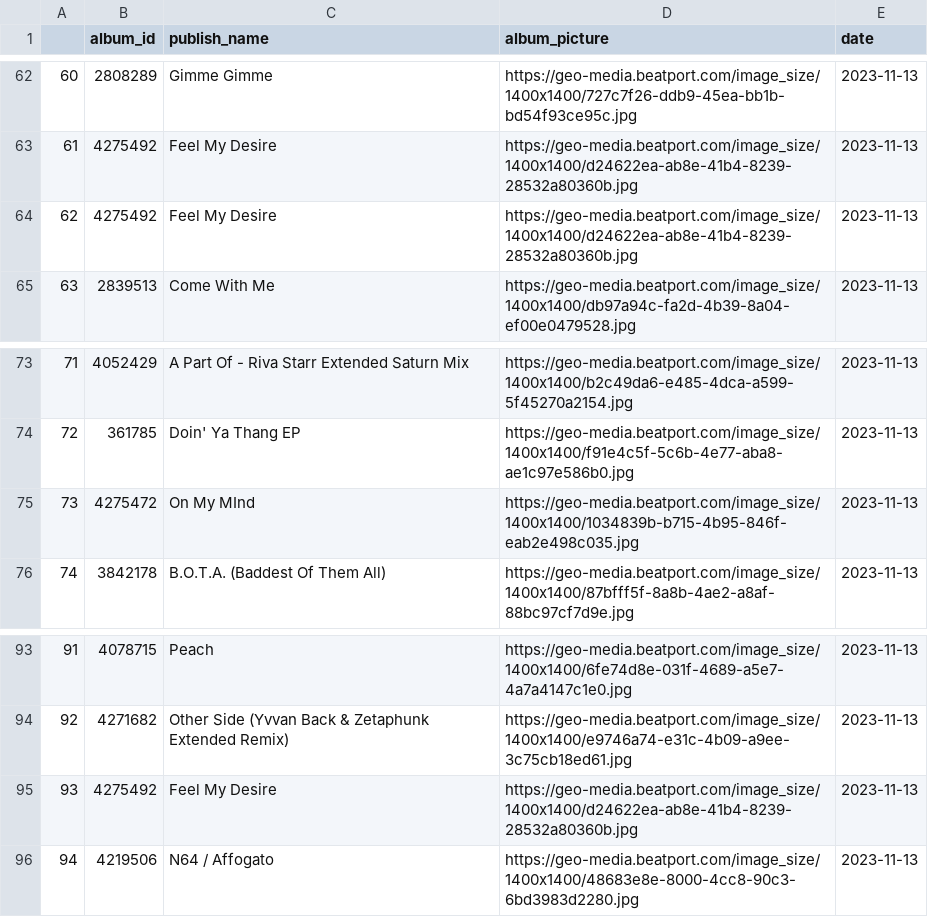
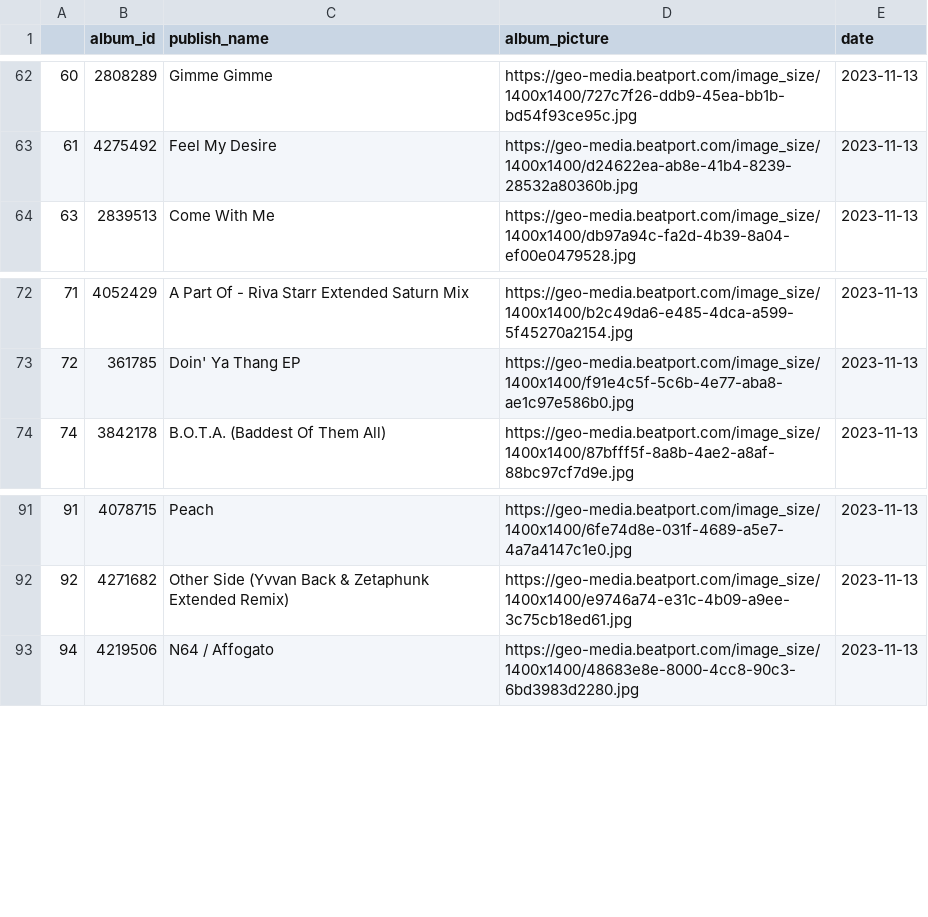
Before and after one commit to ViktorMansson/MusicInsight, a CSV file: csv_checks/ALBUM_INFO.csv, drawn as a sheet; only a part is shown, gaps mark what is left out; the diff names each change by its address in the sheet, - before the commit and + after, or states it on an @@ line.

```diff
--- a/csv_checks/ALBUM_INFO.csv
+++ b/csv_checks/ALBUM_INFO.csv
-row 64: 62 | 4275492 | Feel My Desire | https://geo-media.beatport.com/image_size/1400x1400/d24622ea-ab8e-41b4-8239-28532a80360b.jpg | 2023-11-13
-row 75: 73 | 4275472 | On My MInd | https://geo-media.beatport.com/image_size/1400x1400/1034839b-b715-4b95-846f-eab2e498c035.jpg | 2023-11-13
-row 95: 93 | 4275492 | Feel My Desire | https://geo-media.beatport.com/image_size/1400x1400/d24622ea-ab8e-41b4-8239-28532a80360b.jpg | 2023-11-13
```
Also changed, not shown: csv_checks/ARTIST_INFO.csv, csv_checks/RECORD_LABEL_INFO.csv, 7 other files.
